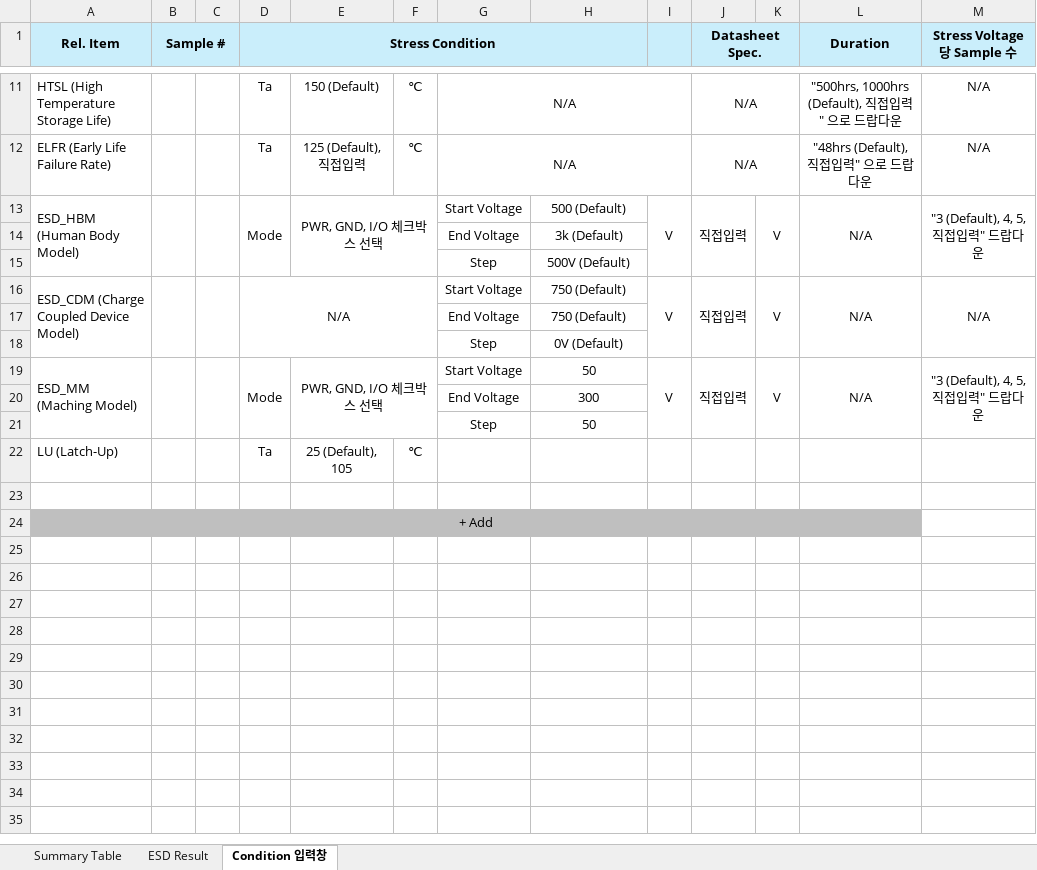
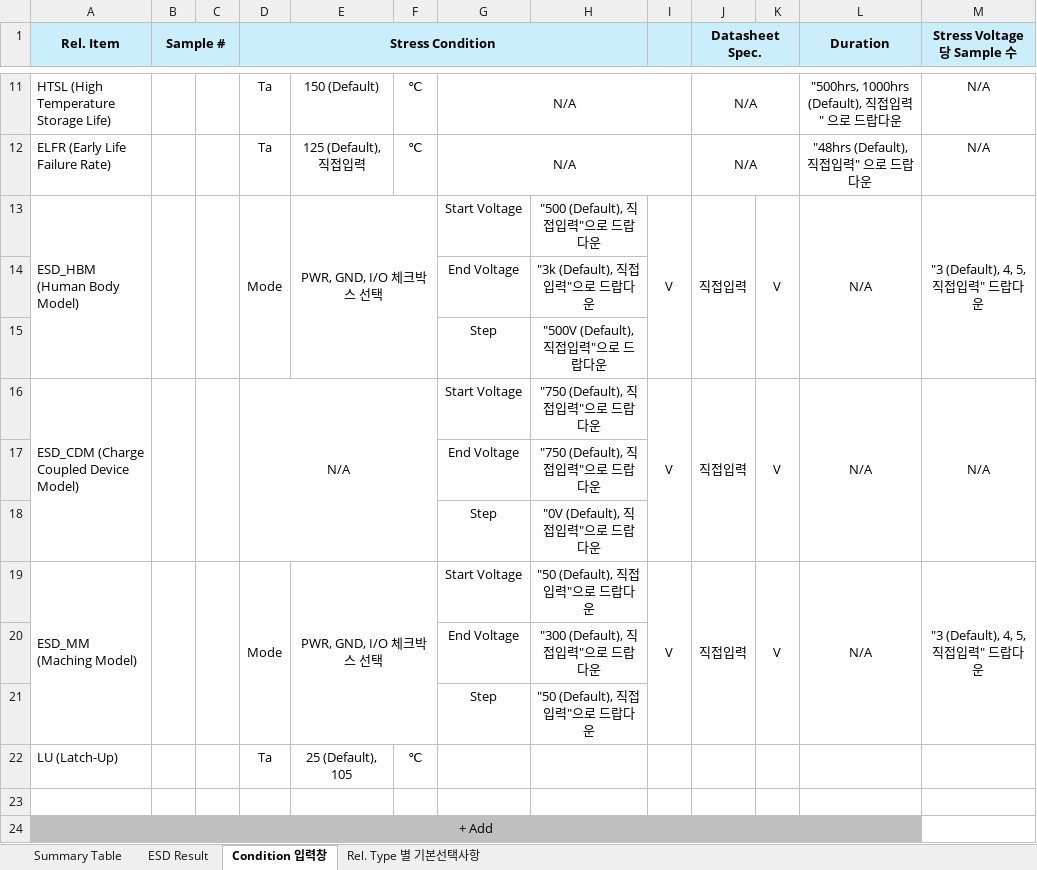
Before and after one commit to hyuck30401-coder/automation, an Excel workbook: docs/RT_Summary_Template.xlsx, sheet Condition 입력창, drawn as a sheet; only a part is shown, gaps mark what is left out; values as stored, in another font and other column widths than the file's, no borders; the diff names each change by its address in the sheet, - before the commit and + after, or states it on an @@ line.

```diff
--- a/docs/RT_Summary_Template.xlsx (sheet Condition 입력창)
+++ b/docs/RT_Summary_Template.xlsx (sheet Condition 입력창)
+sheet tab: Rel. Type 별 기본선택사항
-H13: 500 (Default)
+H13: "500 (Default), 직접입력"으로 드랍다운
-H14: 3k (Default)
+H14: "3k (Default), 직접입력"으로 드랍다운
-H15: 500V (Default)
+H15: "500V (Default), 직접입력"으로 드랍다운
-H16:H17: 750 (Default)
+H16:H17: "750 (Default), 직접입력"으로 드랍다운
-H18: 0V (Default)
+H18: "0V (Default), 직접입력"으로 드랍다운
-H19: 50
+H19: "50 (Default), 직접입력"으로 드랍다운
-H20: 300
+H20: "300 (Default), 직접입력"으로 드랍다운
-H21: 50
+H21: "50 (Default), 직접입력"으로 드랍다운
```
